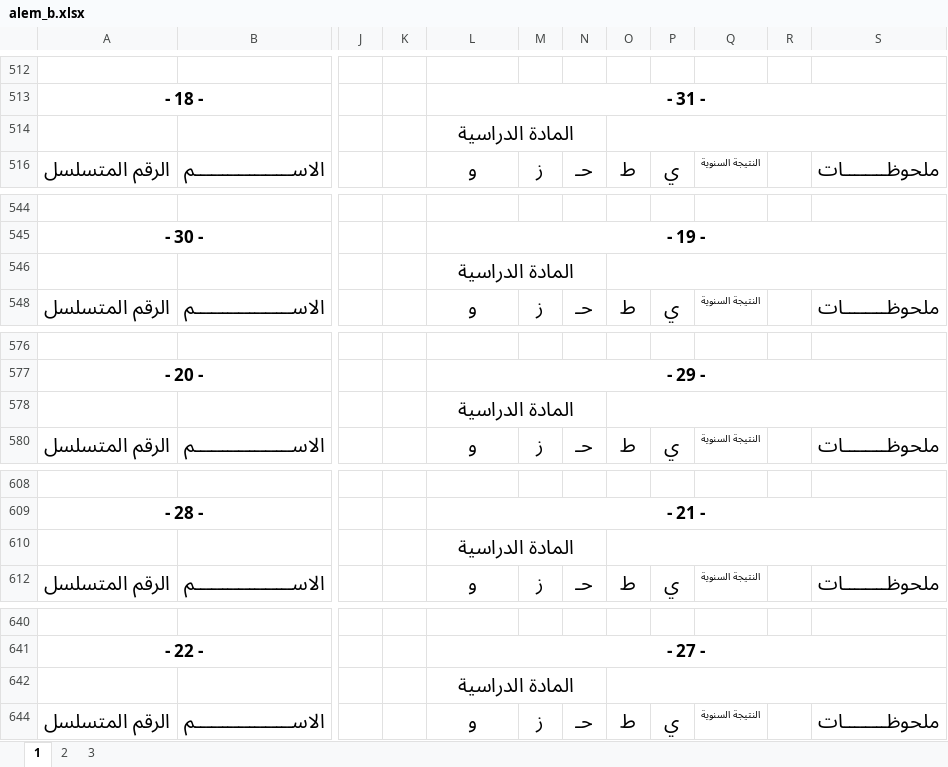
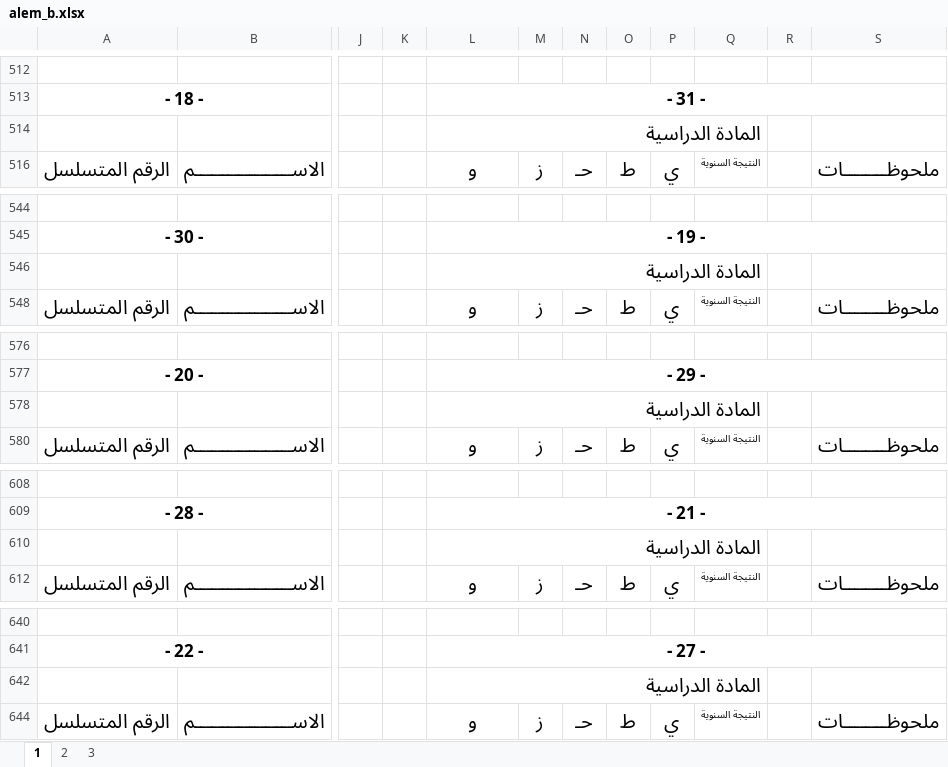
Before and after one commit to tuhmaz/SchoolRanker, an Excel workbook: templates/alem_b.xlsx, sheet 1, drawn as a sheet; only a part is shown, gaps mark what is left out; values as stored, in another font and other column widths than the file's, no borders; charts and pictures not drawn; the diff covers the shown part only; the diff names each change by its address in the sheet, - before the commit and + after, or states it on an @@ line.

```diff
--- a/templates/alem_b.xlsx (sheet 1)
+++ b/templates/alem_b.xlsx (sheet 1)
-L514 alignment: center
+L514 alignment: right
-L514:N514 merged
+L514:Q514 merged
-O514:S514 merged
-L546 alignment: center
+L546 alignment: right
-L546:N546 merged
+L546:Q546 merged
-O546:S546 merged
-L578 alignment: center
+L578 alignment: right
-L578:N578 merged
+L578:Q578 merged
-O578:S578 merged
-L610 alignment: center
+L610 alignment: right
-L610:N610 merged
+L610:Q610 merged
-O610:S610 merged
-L642 alignment: center
+L642 alignment: right
-L642:N642 merged
+L642:Q642 merged
-O642:S642 merged
```
Also changed, not shown: cell formats and merged cells elsewhere in this sheet, charts or pictures, templates/alem_a.xlsx, 1 other file.
